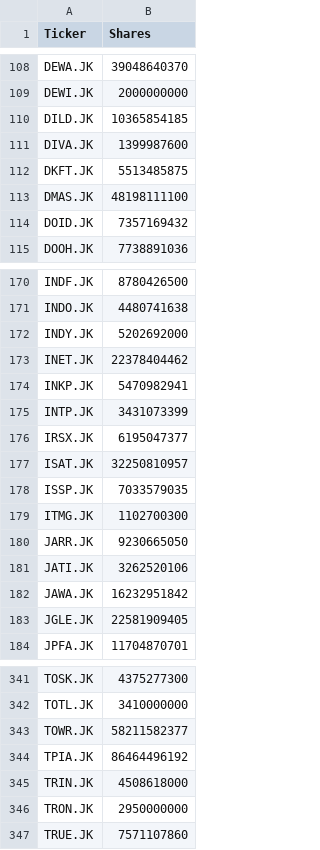
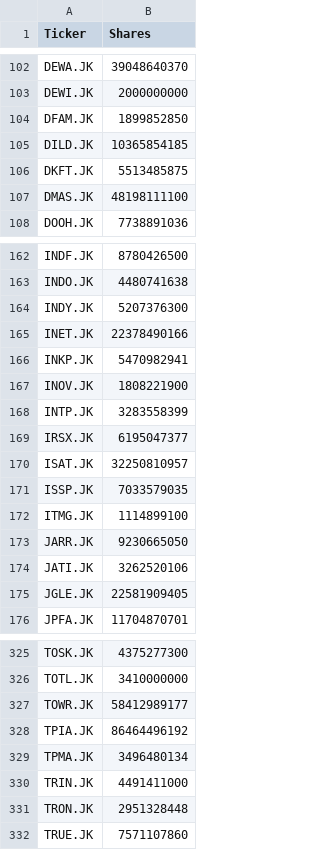
Before and after one commit to widiginanjarsyahputra/ihsg-tickers, a CSV file: ihsg_tickers.csv, drawn as a sheet; only a part is shown, gaps mark what is left out; the diff covers the shown part only.

```diff
--- a/ihsg_tickers.csv
+++ b/ihsg_tickers.csv
@@ -109,7 +103,6 @@ DEWA.JK,39048640370
 DEWI.JK,2000000000
+DFAM.JK,1899852850
 DILD.JK,10365854185
-DIVA.JK,1399987600
 DKFT.JK,5513485875
 DMAS.JK,48198111100
-DOID.JK,7357169432
 DOOH.JK,7738891036
@@ -171,6 +163,7 @@ INDF.JK,8780426500
 INDO.JK,4480741638
-INDY.JK,5202692000
-INET.JK,22378404462
+INDY.JK,5207376300
+INET.JK,22378490166
 INKP.JK,5470982941
-INTP.JK,3431073399
+INOV.JK,1808221900
+INTP.JK,3283558399
 IRSX.JK,6195047377
@@ -178,6 +171,5 @@ ISAT.JK,32250810957
 ISSP.JK,7033579035
-ITMG.JK,1102700300
+ITMG.JK,1114899100
 JARR.JK,9230665050
 JATI.JK,3262520106
-JAWA.JK,16232951842
 JGLE.JK,22581909405
@@ -342,6 +326,7 @@ TOSK.JK,4375277300
 TOTL.JK,3410000000
-TOWR.JK,58211582377
+TOWR.JK,58412989177
 TPIA.JK,86464496192
-TRIN.JK,4508618000
-TRON.JK,2950000000
+TPMA.JK,3496480134
+TRIN.JK,4491411000
+TRON.JK,2951328448
 TRUE.JK,7571107860
```
Also changed, not shown: 6 added rows, 20 removed rows and 28 edited cells elsewhere in this file, 1 other file.
